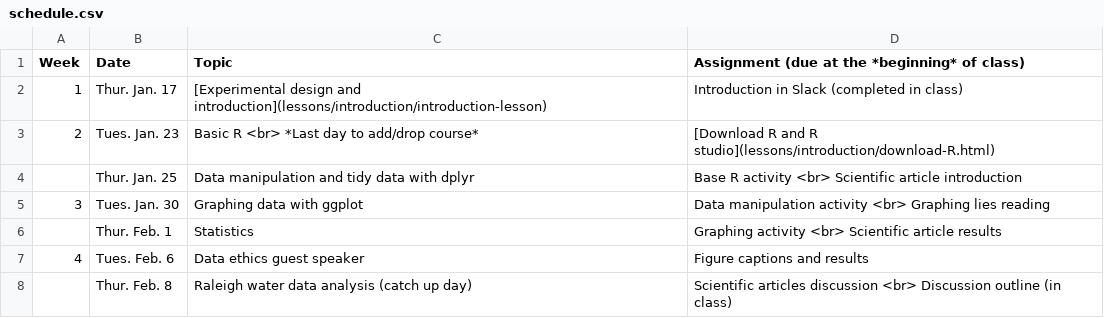
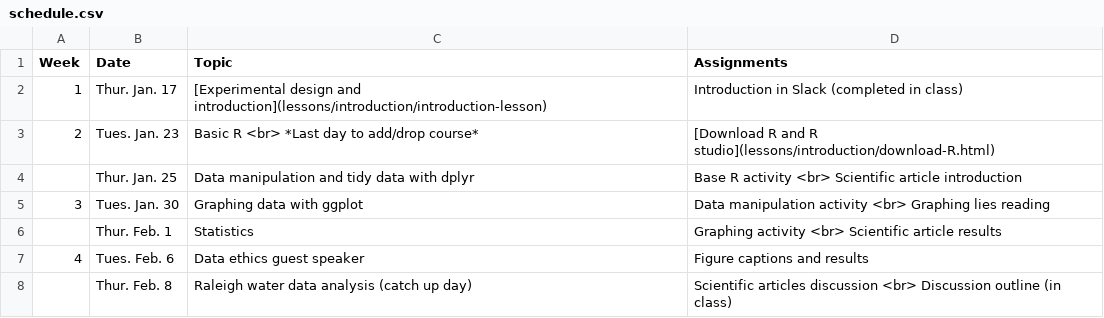
Before and after one commit to maryglover/wpu-bio231, a CSV file: schedule.csv, drawn as a sheet; only a part is shown.

```diff
--- a/schedule.csv
+++ b/schedule.csv
@@ -1,2 +1,2 @@
-Week,Date,Topic,Assignment (due at the *beginning* of class)
+Week,Date,Topic,Assignments
 1,Thur. Jan. 17,[Experimental design and introduction](lessons/introduction/introduction-lesson),Introduction in Slack (completed in class)
```
Also changed, not shown: 2 other files.
